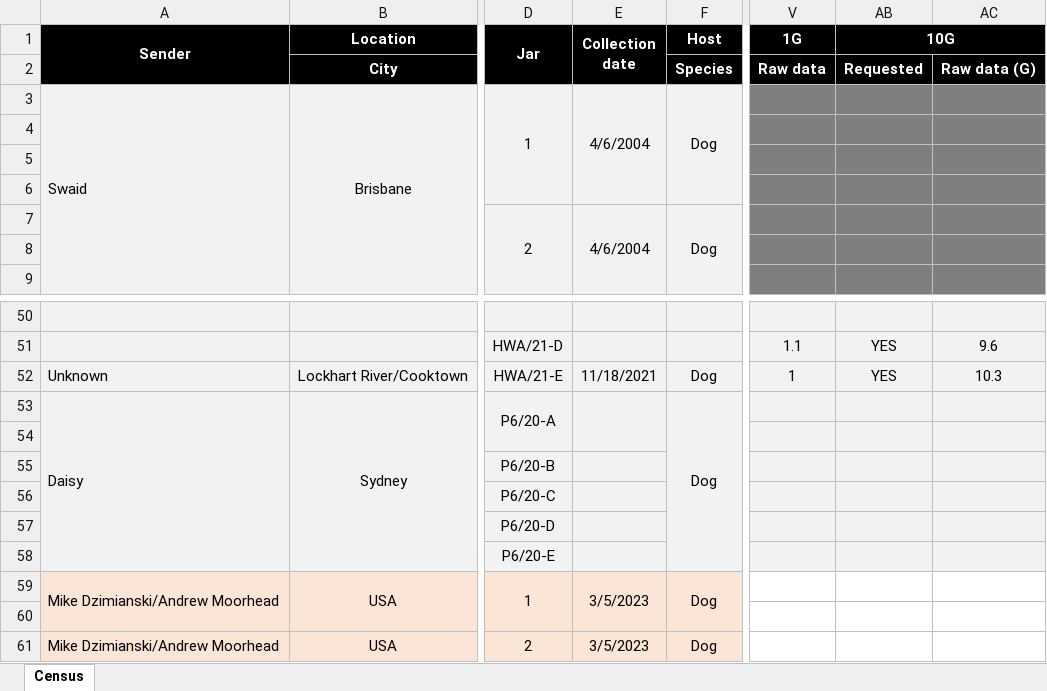
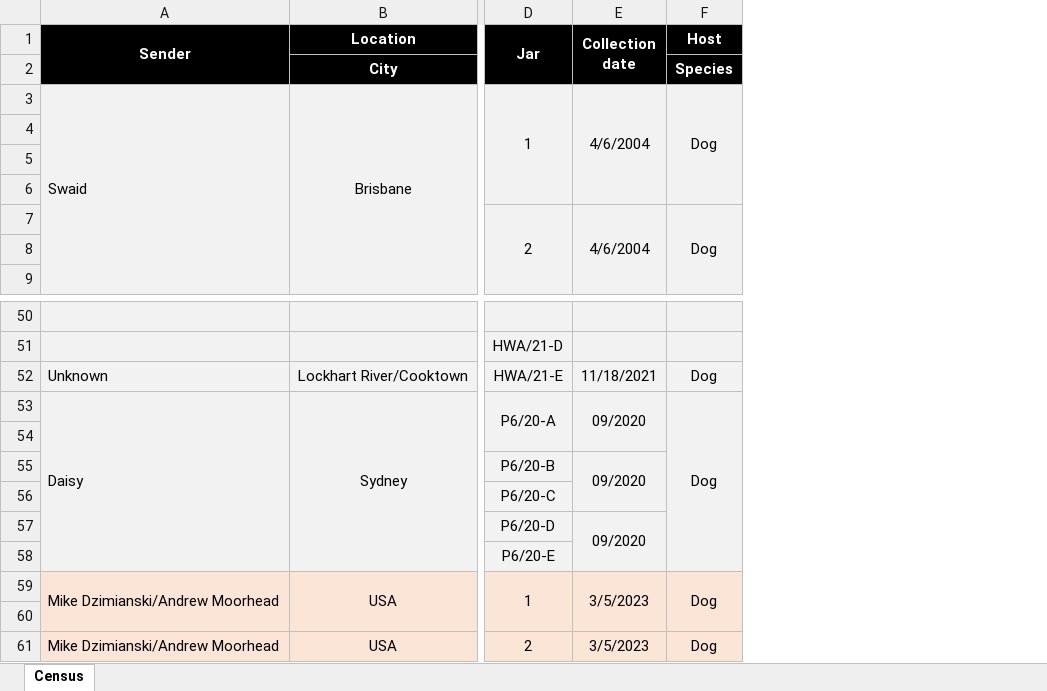
Before and after one commit to rosemondepower/heartworm_genome, an Excel workbook: 01_metadata/AdultHW_census.xlsx, sheet Census, drawn as a sheet; only a part is shown, gaps mark what is left out; values as stored, in another font and other column widths than the file's, no borders; conditional formats not drawn; the diff names each change by its address in the sheet, - before the commit and + after, or states it on an @@ line.

Commit message:
Update AdultHW_census.xlsx

```diff
--- a/01_metadata/AdultHW_census.xlsx (sheet Census)
+++ b/01_metadata/AdultHW_census.xlsx (sheet Census)
@@ column V (1G) hidden, row 2: Raw data; rows 51-52: 1.1 | 1 @@
@@ column AB (10G) hidden, row 2: Requested; rows 51-52: YES | YES @@
@@ column AC hidden, row 2: Raw data (G); rows 51-52: 9.6 | 10.3 @@
-E53 (Collection date): (empty)
+E53 (Collection date): 09/2020
-E55 (Collection date): (empty)
+E55 (Collection date): 09/2020
+E55:E56 merged
-E57 (Collection date): (empty)
+E57 (Collection date): 09/2020
+E57:E58 merged
```
